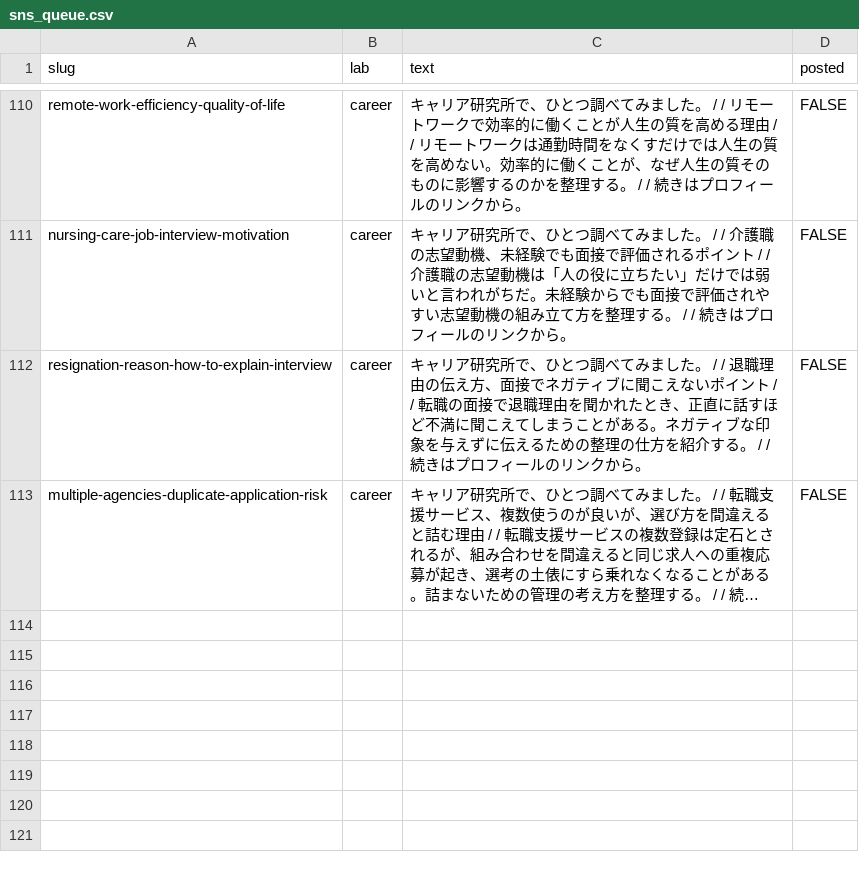
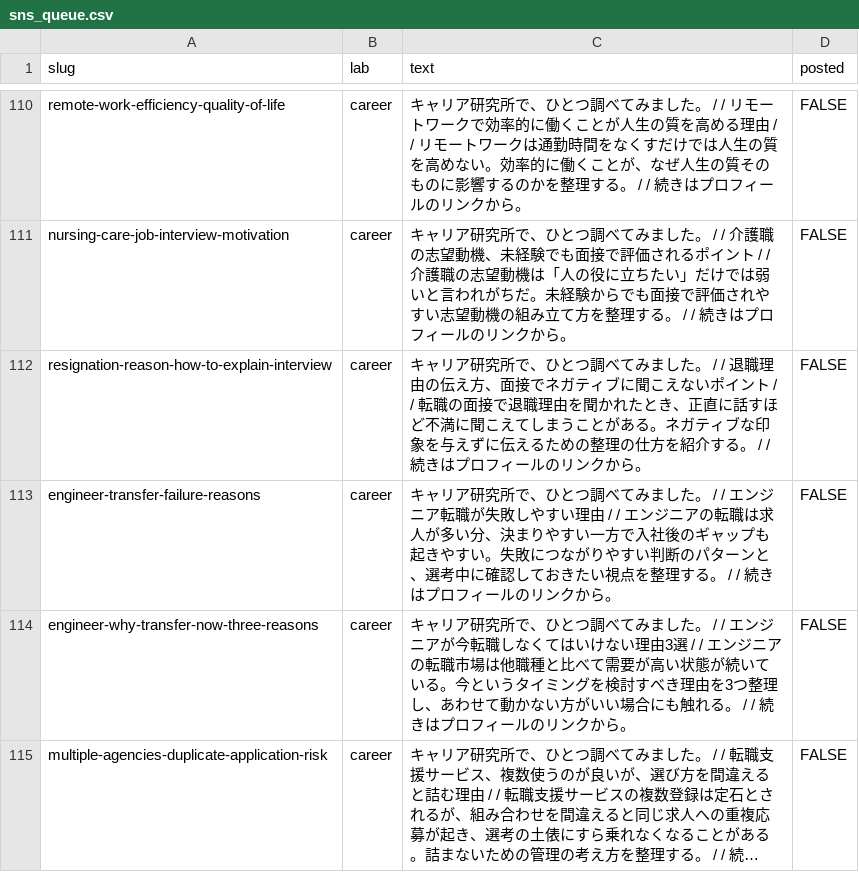
Before and after one commit to key7878/jinsei-lab, a CSV file: site/sns_queue.csv, drawn as a sheet; only a part is shown, gaps mark what is left out; long unchanged cells end in …; the diff names each change by its address in the sheet, - before the commit and + after, or states it on an @@ line.

Commit message:
Add two engineer-transfer articles with the new A8 banner (2026-08-15)
- エンジニアが今転職しなくてはいけない理由3選
- エンジニア転職が失敗しやすい理由

Both carry the supplied 300x250 banner (a8mat=4B7XX4+9Q2Y0Y+5B0Y+I0KRL)
embedded byte-exact with a 【PR】 line above it, and affiliate: true so
the standard disclosure renders.

On the figures in the first article: search results disagreed on the
IT-sector job-opening ratio (one source said 6.70x, another said the
category stays above 10x), so no IT-specific number is stated. Only the
all-職種 average that both sources agreed on (2.4–2.6x, Jan–Mar 2026,
doda) is cited, with the IT figure described qualitatively as well above
that average. METI's 790k IT-worker shortfall by 2030 is included as an
attributed projection.

The title is the operator's, and follows the existing
consultant-why-transfer-now pattern, but the body deliberately does not
push: a 「逆に、今は動かない方がいい場合」 section is included, and the
close frames the takeaway as looking at the market rather than quitting.
GUIDELINES bans 煽り, so the urgency lives in the title only.

haru_comment on the first article stays within disclosed territory (what
the hiring side sees in engineer candidates); the second has none.

Checks: banner byte-exact in both; 1,011 / 954 body chars; 5 H2s each;
no banned phrasing; no first-person anecdote; all three internal links
resolve; site-wide link check clean; career lab その他 20 → 22;
style.css and build.py untouched.

```diff
--- a/site/sns_queue.csv
+++ b/site/sns_queue.csv
+row 113: engineer-transfer-failure-reasons | career | キャリア研究所で、ひとつ調べてみました。 / / エンジニア転職が失敗しやすい理由 / / エンジニアの転職は求人が多い分、決まりやすい一方で入社後のギャップも起きやすい。失敗につながりやすい判断のパターンと、選考中に確認しておきたい視点を整理する。 / / 続きはプロフィールのリンクから。 | FALSE
+row 114: engineer-why-transfer-now-three-reasons | career | キャリア研究所で、ひとつ調べてみました。 / / エンジニアが今転職しなくてはいけない理由3選 / / エンジニアの転職市場は他職種と比べて需要が高い状態が続いている。今というタイミングを検討すべき理由を3つ整理し、あわせて動かない方がいい場合にも触れる。 / / 続きはプロフィールのリンクから。 | FALSE
```
Also changed, not shown: 27 other files.
